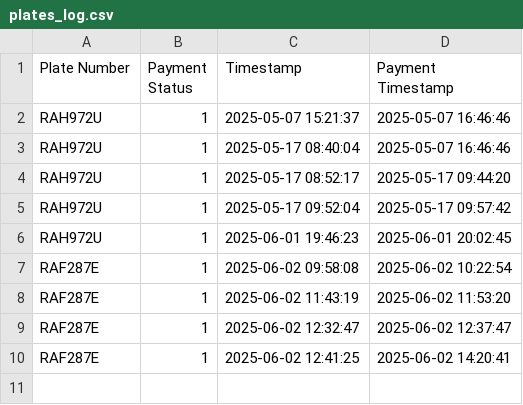
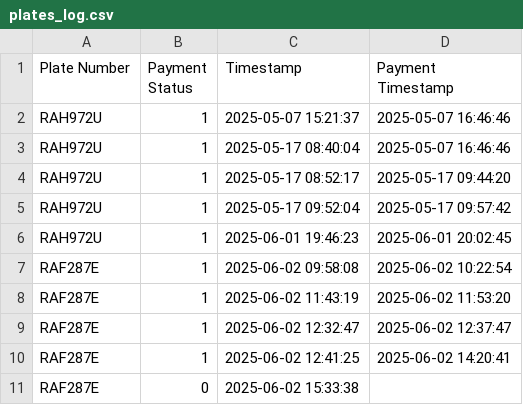
Before and after one commit to BYUMVUHOREAimable/Robotics, a CSV file: plates_log.csv, drawn as a sheet; the diff names each change by its address in the sheet, - before the commit and + after, or states it on an @@ line.

```diff
--- a/plates_log.csv
+++ b/plates_log.csv
+row 11: RAF287E | 0 | 2025-06-02 15:33:38
```
Also changed, not shown: 37 other files.
